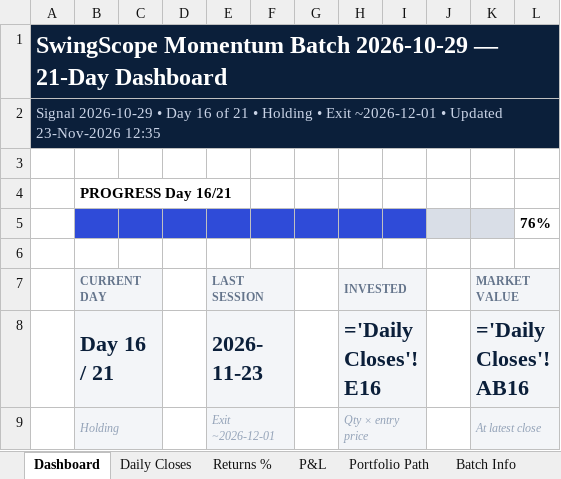
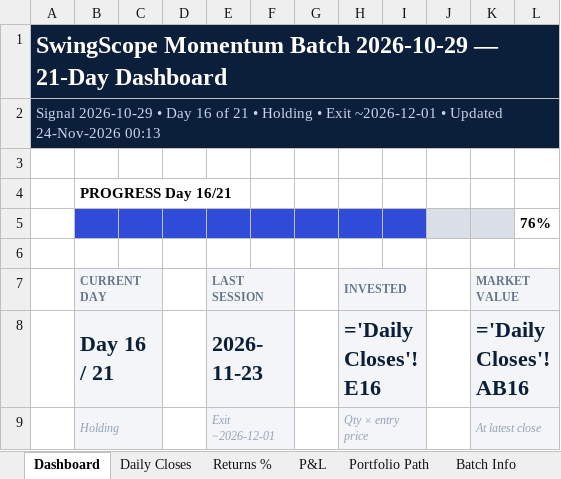
Before and after one commit to compukidsdgp-creator/Swing-Card, an Excel workbook: data/batches/2026-10-29/SwingScope_2026-10-29_tracker.xlsx, sheet Dashboard, drawn as a sheet; only a part is shown; values as stored, in another font and other column widths than the file's, no borders; formulas without a stored value are shown as written; charts and pictures and conditional formats not drawn; the diff names each change by its address in the sheet, - before the commit and + after, or states it on an @@ line.

```diff
--- a/data/batches/2026-10-29/SwingScope_2026-10-29_tracker.xlsx (sheet Dashboard)
+++ b/data/batches/2026-10-29/SwingScope_2026-10-29_tracker.xlsx (sheet Dashboard)
-A2: …• Updated 23-Nov-2026 12:35
+A2: …• Updated 24-Nov-2026 00:13
```
Also changed, not shown: sheet News & Sentiment, sheet Research, sheet Daily Closes, 4 other files.
